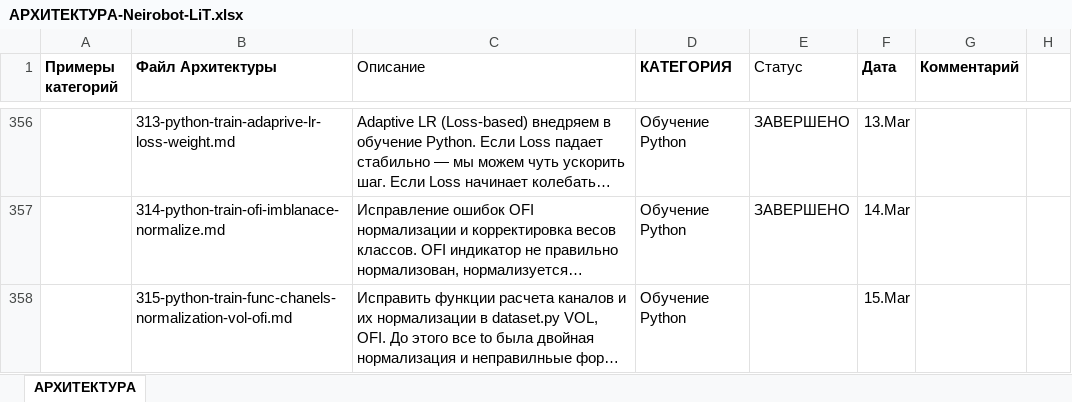
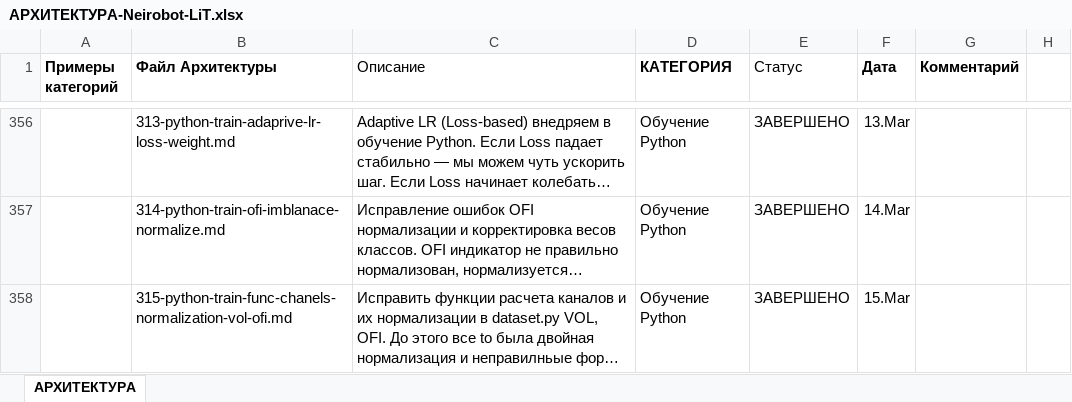
Before and after one commit to postavshikioptom/neirobot-lit, an Excel workbook: docs/АРХИТЕКТУРА-Neirobot-LiT.xlsx, sheet АРХИТЕКТУРА, drawn as a sheet; only a part is shown, gaps mark what is left out; long unchanged cells end in …; values as stored, in another font and other column widths than the file's, no borders; the diff names each change by its address in the sheet, - before the commit and + after, or states it on an @@ line.

```diff
--- a/docs/АРХИТЕКТУРА-Neirobot-LiT.xlsx (sheet АРХИТЕКТУРА)
+++ b/docs/АРХИТЕКТУРА-Neirobot-LiT.xlsx (sheet АРХИТЕКТУРА)
-E358 (Статус): (empty)
+E358 (Статус): ЗАВЕРШЕНО
```
Also changed, not shown: 6 other files.
